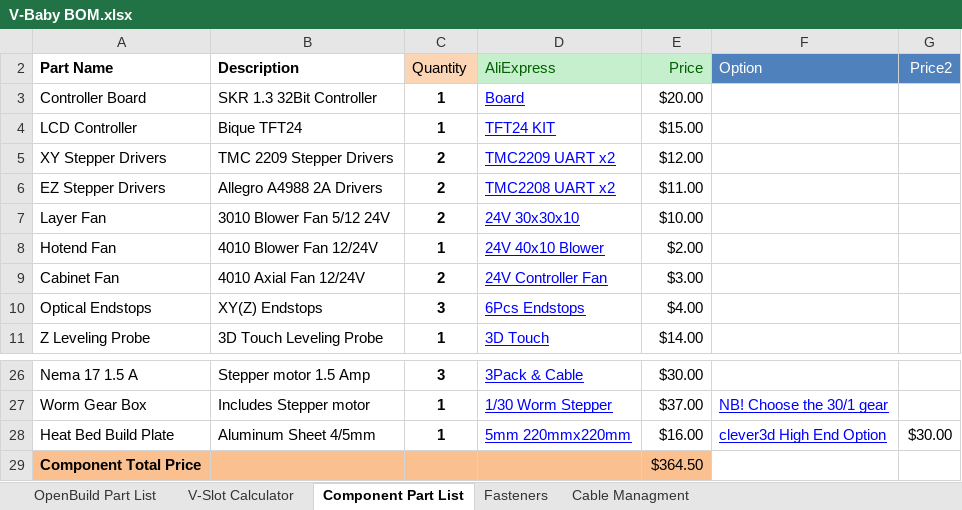
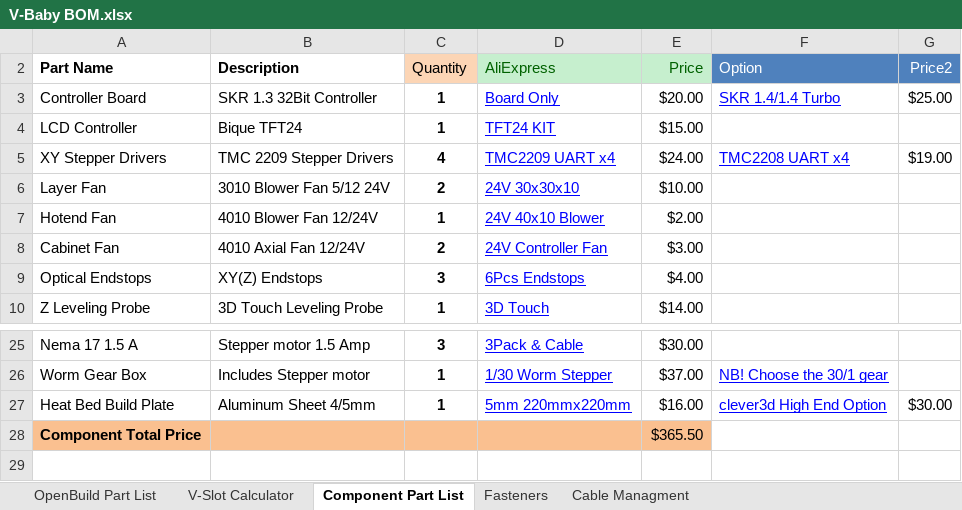
Before and after one commit to RoyBerntsenDesign/V-Baby-CoreXY, an Excel workbook: Document Library/Bill Of Materials/V-Baby BOM.xlsx, sheet Component Part List, drawn as a sheet; only a part is shown, gaps mark what is left out; values as stored, in another font and other column widths than the file's, no borders; table styles not drawn; removed rows and columns are numbered as before the commit, all else as after; the diff names each change by its address in the sheet, - before the commit and + after, or states it on an @@ line.

```diff
--- a/Document Library/Bill Of Materials/V-Baby BOM.xlsx (sheet Component Part List)
+++ b/Document Library/Bill Of Materials/V-Baby BOM.xlsx (sheet Component Part List)
-D3 (AliExpress): Board
+D3 (AliExpress): Board Only
-F3 (Option): (empty)
+F3 (Option): SKR 1.4/1.4 Turbo
-G3 (Price2): (empty)
+G3 (Price2): $25.00
-C5 (Quantity): 2
+C5 (Quantity): 4
-D5 (AliExpress): TMC2209 UART x2
+D5 (AliExpress): TMC2209 UART x4
-E5 (Price): $12.00
+E5 (Price): $24.00
-F5 (Option): (empty)
+F5 (Option): TMC2208 UART x4
-G5 (Price2): (empty)
+G5 (Price2): $19.00
-row 6: EZ Stepper Drivers | Allegro A4988 2A Drivers | 2 | TMC2208 UART x2 | $11.00
-E28 (Price): $364.50
+E28 (Price): $365.50
```
Also changed, not shown: sheet OpenBuild Part List, 2 other files.
